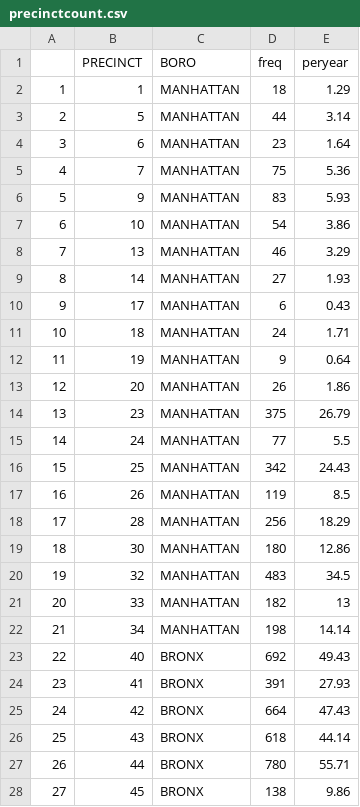
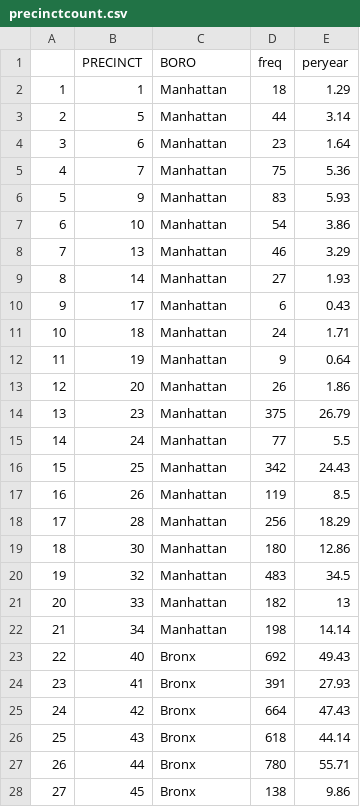
Before and after one commit to jasonkknipe/datatest, a CSV file: assignment2/precinctcount.csv, drawn as a sheet; only a part is shown; the diff covers the shown part only.

```diff
--- a/assignment2/precinctcount.csv
+++ b/assignment2/precinctcount.csv
@@ -1,28 +1,28 @@
 "","PRECINCT","BORO","freq","peryear"
-"1",1,"MANHATTAN",18,1.29
-"2",5,"MANHATTAN",44,3.14
-"3",6,"MANHATTAN",23,1.64
-"4",7,"MANHATTAN",75,5.36
-"5",9,"MANHATTAN",83,5.93
-"6",10,"MANHATTAN",54,3.86
-"7",13,"MANHATTAN",46,3.29
-"8",14,"MANHATTAN",27,1.93
-"9",17,"MANHATTAN",6,0.43
-"10",18,"MANHATTAN",24,1.71
-"11",19,"MANHATTAN",9,0.64
-"12",20,"MANHATTAN",26,1.86
-"13",23,"MANHATTAN",375,26.79
-"14",24,"MANHATTAN",77,5.5
-"15",25,"MANHATTAN",342,24.43
-"16",26,"MANHATTAN",119,8.5
-"17",28,"MANHATTAN",256,18.29
-"18",30,"MANHATTAN",180,12.86
-"19",32,"MANHATTAN",483,34.5
-"20",33,"MANHATTAN",182,13
-"21",34,"MANHATTAN",198,14.14
-"22",40,"BRONX",692,49.43
-"23",41,"BRONX",391,27.93
-"24",42,"BRONX",664,47.43
-"25",43,"BRONX",618,44.14
-"26",44,"BRONX",780,55.71
-"27",45,"BRONX",138,9.86
+"1",1,"Manhattan",18,1.29
+"2",5,"Manhattan",44,3.14
+"3",6,"Manhattan",23,1.64
+"4",7,"Manhattan",75,5.36
+"5",9,"Manhattan",83,5.93
+"6",10,"Manhattan",54,3.86
+"7",13,"Manhattan",46,3.29
+"8",14,"Manhattan",27,1.93
+"9",17,"Manhattan",6,0.43
+"10",18,"Manhattan",24,1.71
+"11",19,"Manhattan",9,0.64
+"12",20,"Manhattan",26,1.86
+"13",23,"Manhattan",375,26.79
+"14",24,"Manhattan",77,5.5
+"15",25,"Manhattan",342,24.43
+"16",26,"Manhattan",119,8.5
+"17",28,"Manhattan",256,18.29
+"18",30,"Manhattan",180,12.86
+"19",32,"Manhattan",483,34.5
+"20",33,"Manhattan",182,13
+"21",34,"Manhattan",198,14.14
+"22",40,"Bronx",692,49.43
+"23",41,"Bronx",391,27.93
+"24",42,"Bronx",664,47.43
+"25",43,"Bronx",618,44.14
+"26",44,"Bronx",780,55.71
+"27",45,"Bronx",138,9.86
```
Also changed, not shown: 49 edited cells elsewhere in this file, 1 other file.
